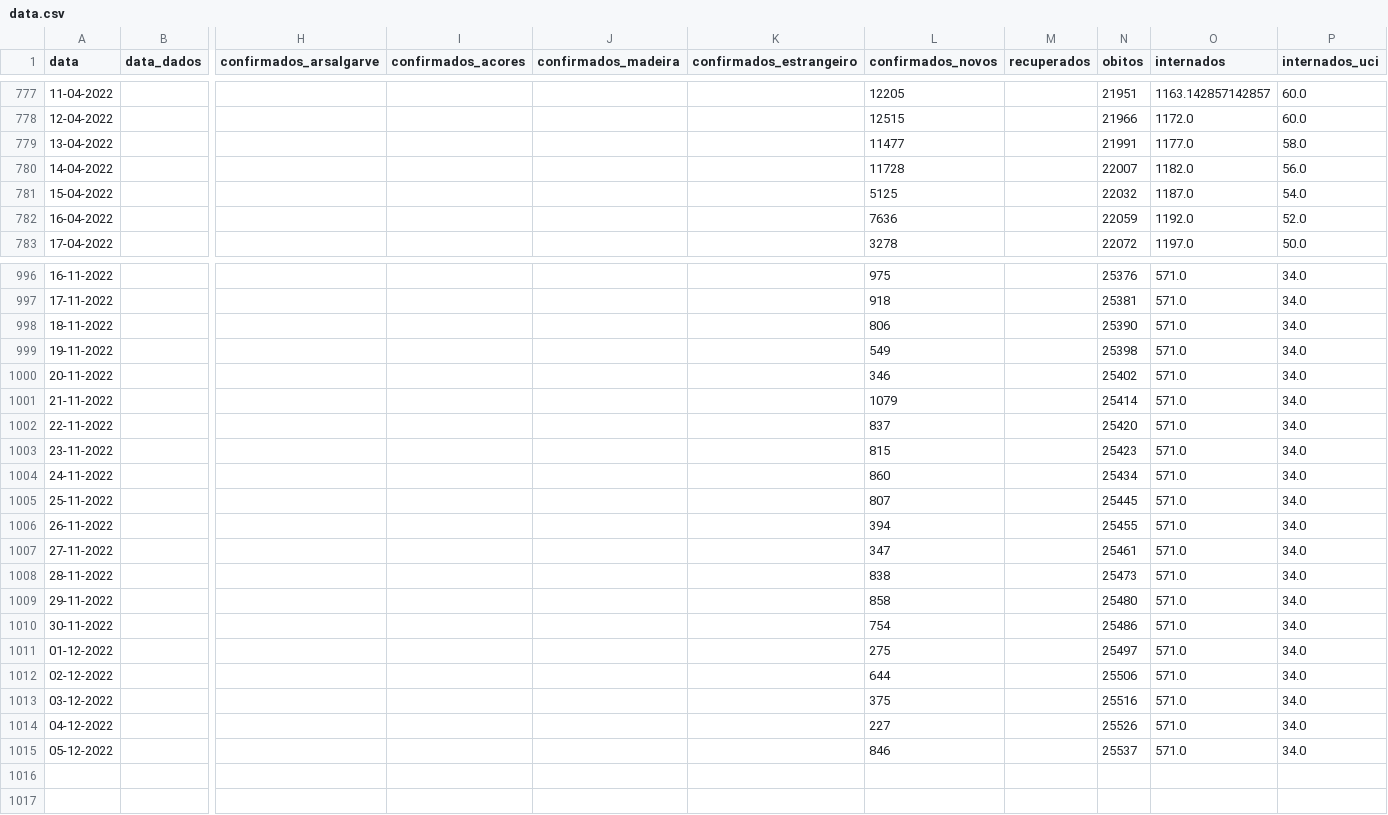
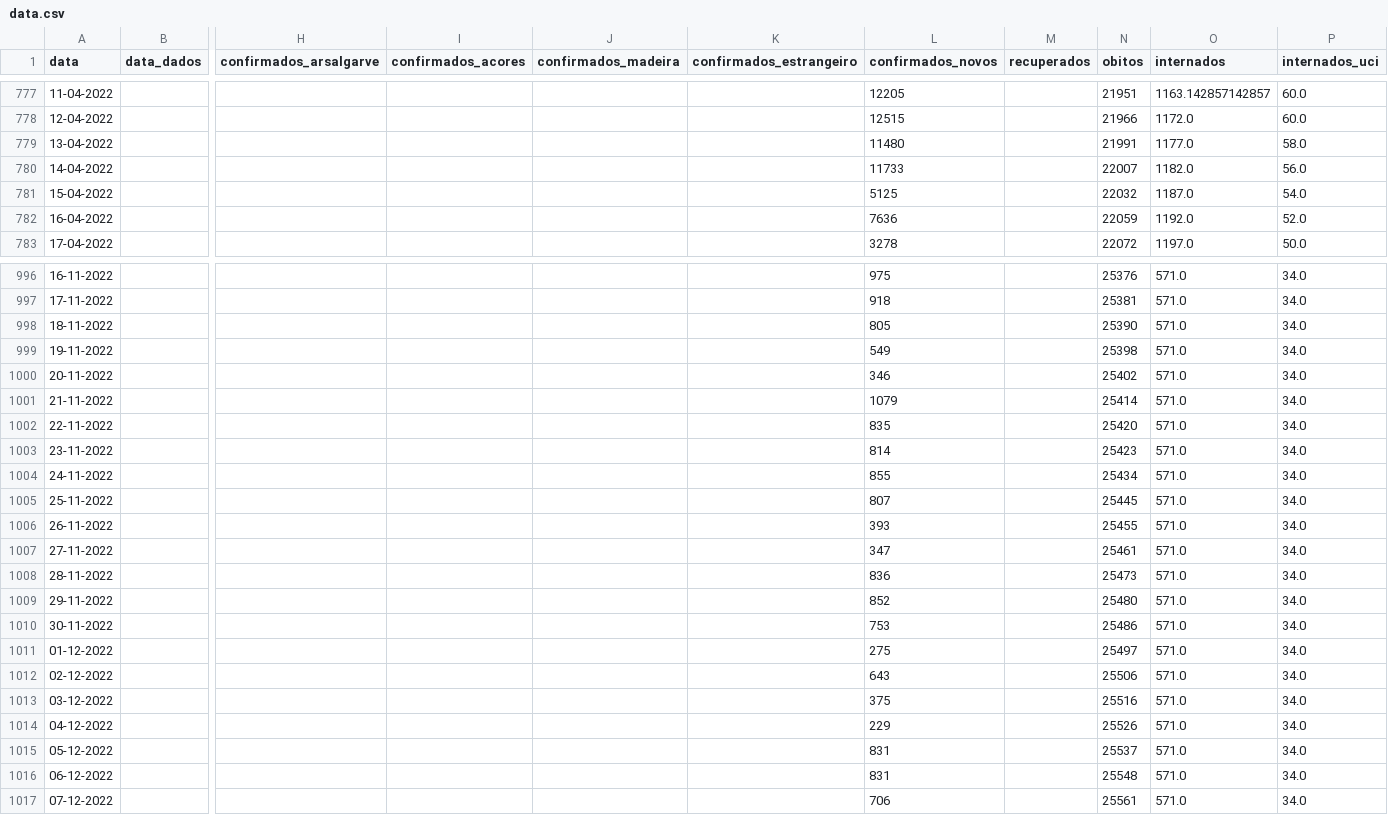
Before and after one commit to ghomem/coviz-data, a CSV file: merged/data.csv, drawn as a sheet; only a part is shown, gaps mark what is left out; rows hold the shown columns only; the diff covers the shown part only; the diff names each change by its address in the sheet, - before the commit and + after, or states it on an @@ line.

Commit message:
update data for the day

```diff
--- a/merged/data.csv
+++ b/merged/data.csv
-L779 (confirmados_novos): 11477
+L779 (confirmados_novos): 11480
-L780 (confirmados_novos): 11728
+L780 (confirmados_novos): 11733
-L998 (confirmados_novos): 806
+L998 (confirmados_novos): 805
-L1002 (confirmados_novos): 837
+L1002 (confirmados_novos): 835
-L1003 (confirmados_novos): 815
+L1003 (confirmados_novos): 814
-L1004 (confirmados_novos): 860
+L1004 (confirmados_novos): 855
-L1006 (confirmados_novos): 394
+L1006 (confirmados_novos): 393
-L1008 (confirmados_novos): 838
+L1008 (confirmados_novos): 836
-L1009 (confirmados_novos): 858
+L1009 (confirmados_novos): 852
-L1010 (confirmados_novos): 754
+L1010 (confirmados_novos): 753
-L1012 (confirmados_novos): 644
+L1012 (confirmados_novos): 643
-L1014 (confirmados_novos): 227
+L1014 (confirmados_novos): 229
-L1015 (confirmados_novos): 846
+L1015 (confirmados_novos): 831
+row 1016: 06-12-2022 |  |  |  |  |  | 831 |  | 25548 | 571.0 | 34.0
+row 1017: 07-12-2022 |  |  |  |  |  | 706 |  | 25561 | 571.0 | 34.0
```
Also changed, not shown: 11 edited cells elsewhere in this file, 1 other file.
